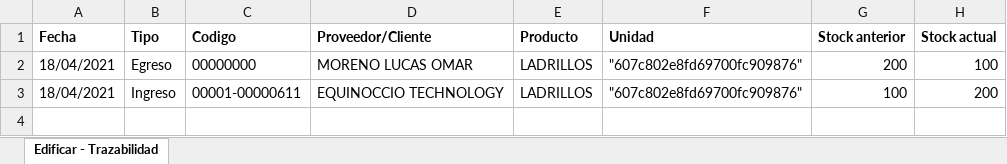
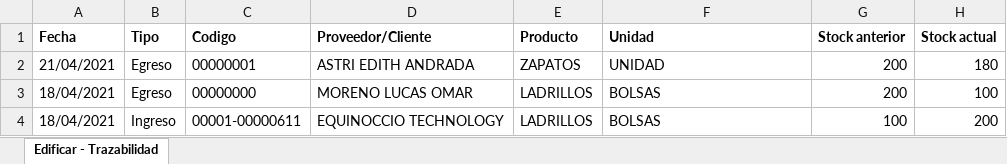
Before and after one commit to inglucasmoreno/edificar-api, an Excel workbook: reports/trazabilidad/trazabilidad.xlsx, sheet Edificar - Trazabilidad, drawn as a sheet; values as stored, in another font and other column widths than the file's, no borders; addresses are those after the commit; the diff names each change by its address in the sheet, - before the commit and + after, or states it on an @@ line.

Commit message:
22/04/2021 - Finalizando reportes

```diff
--- a/reports/trazabilidad/trazabilidad.xlsx (sheet Edificar - Trazabilidad)
+++ b/reports/trazabilidad/trazabilidad.xlsx (sheet Edificar - Trazabilidad)
+row 2: 21/04/2021 | Egreso | 00000001 | ASTRI EDITH ANDRADA | ZAPATOS | UNIDAD | 200 | 180
-F3:F4 (Unidad): "607c802e8fd69700fc909876"
+F3:F4 (Unidad): BOLSAS
```
Also changed, not shown: 8 other files.
